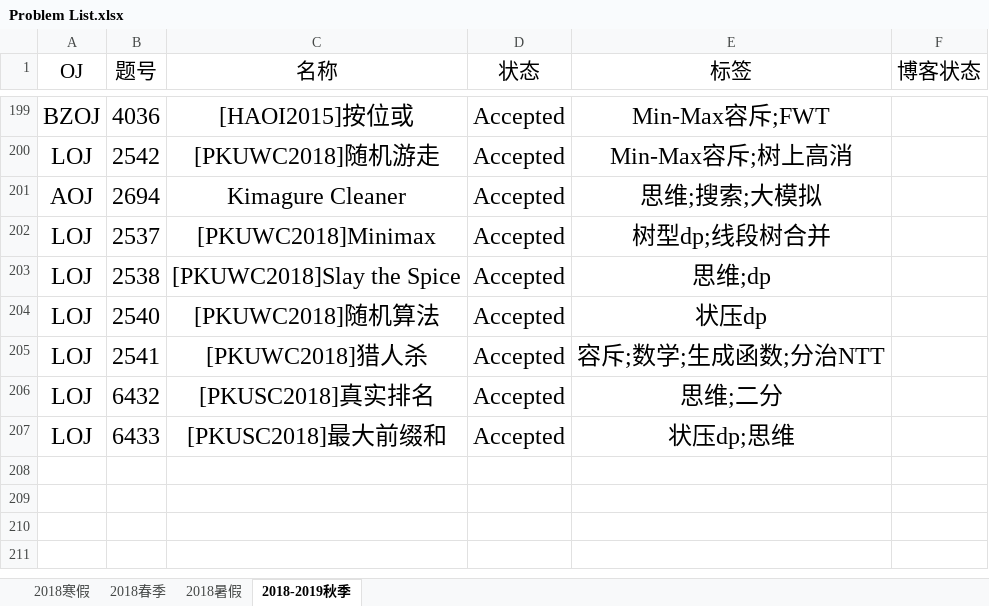
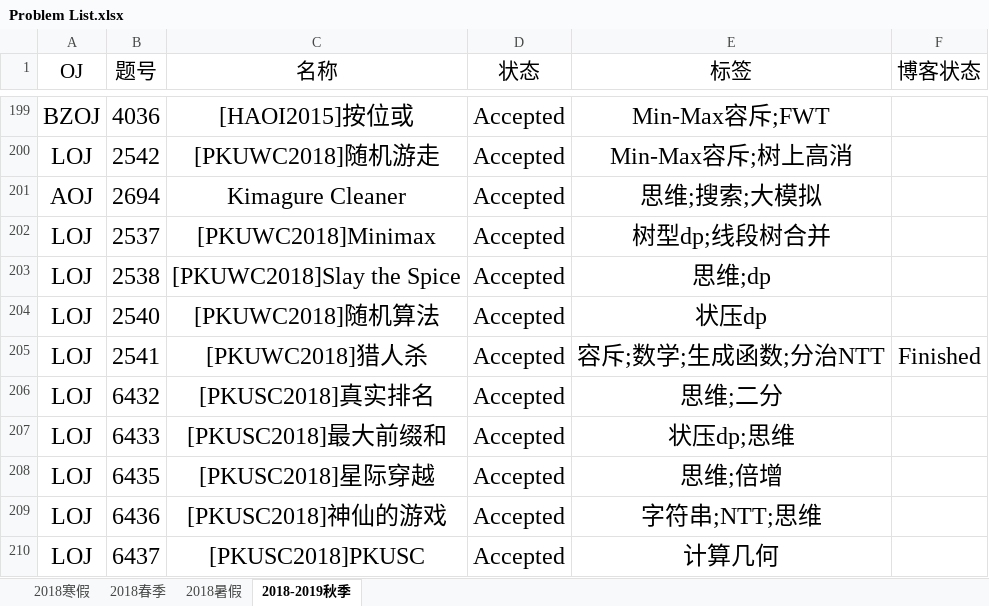
Before and after one commit to IcePrincess-1968/Programmes, an Excel workbook: Problem List.xlsx, sheet 2018-2019秋季, drawn as a sheet; only a part is shown, gaps mark what is left out; values as stored, in another font and other column widths than the file's, no borders; the diff names each change by its address in the sheet, - before the commit and + after, or states it on an @@ line.

```diff
--- a/Problem List.xlsx (sheet 2018-2019秋季)
+++ b/Problem List.xlsx (sheet 2018-2019秋季)
-F205 (博客状态): (empty)
+F205 (博客状态): Finished
+row 208: LOJ | 6435 | [PKUSC2018]星际穿越 | Accepted | 思维;倍增
+row 209: LOJ | 6436 | [PKUSC2018]神仙的游戏 | Accepted | 字符串;NTT;思维
+row 210: LOJ | 6437 | [PKUSC2018]PKUSC | Accepted | 计算几何
```
Also changed, not shown: 1 other file.
